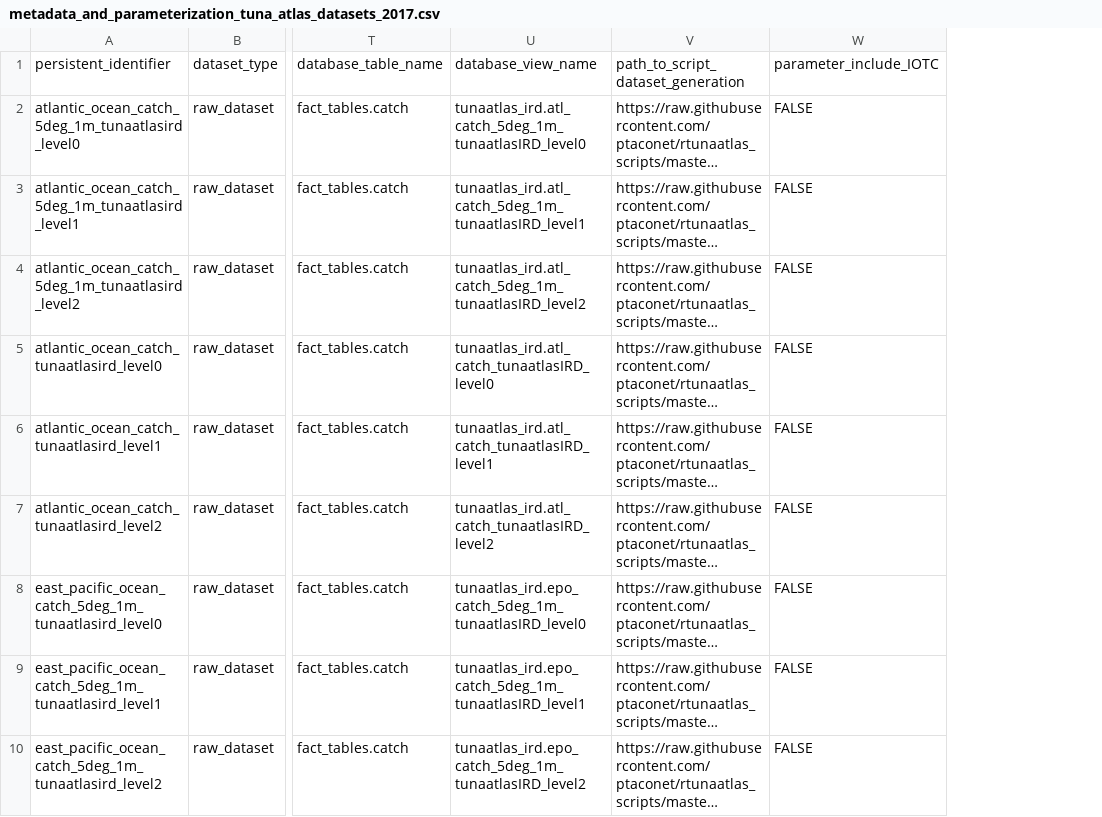
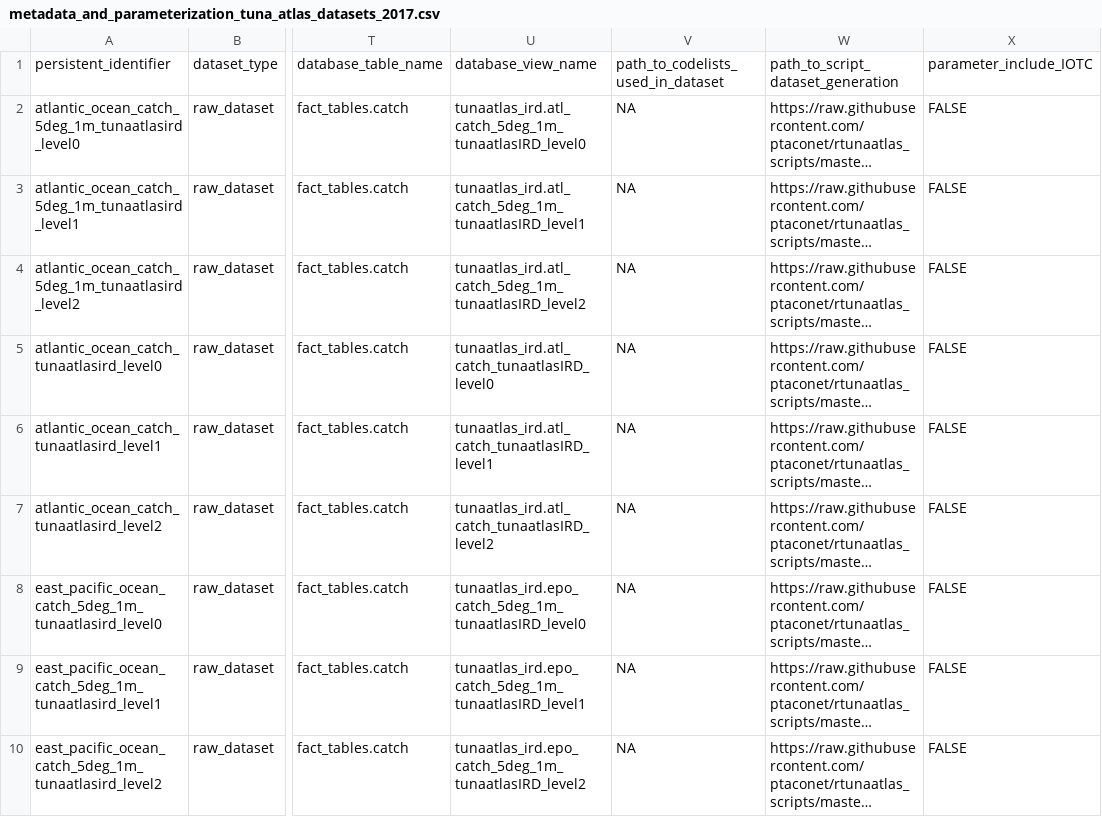
Before and after one commit to JulienLebranchu/rtunaatlas_scripts, a CSV file: tunaatlas_world/metadata_and_parameterization_files/metadata_and_parameterization_tuna_atlas_datasets_2017.csv, drawn as a sheet; only a part is shown, gaps mark what is left out; long unchanged cells end in …; the diff names each change by its address in the sheet, - before the commit and + after, or states it on an @@ line.

Commit message:
add column

```diff
--- a/tunaatlas_world/metadata_and_parameterization_files/metadata_and_parameterization_tuna_atlas_datasets_2017.csv
+++ b/tunaatlas_world/metadata_and_parameterization_files/metadata_and_parameterization_tuna_atlas_datasets_2017.csv
+column V, rows 1-10: path_to_codelists_used_in_dataset | NA | NA | NA | NA | NA | NA | NA | NA | NA
```
